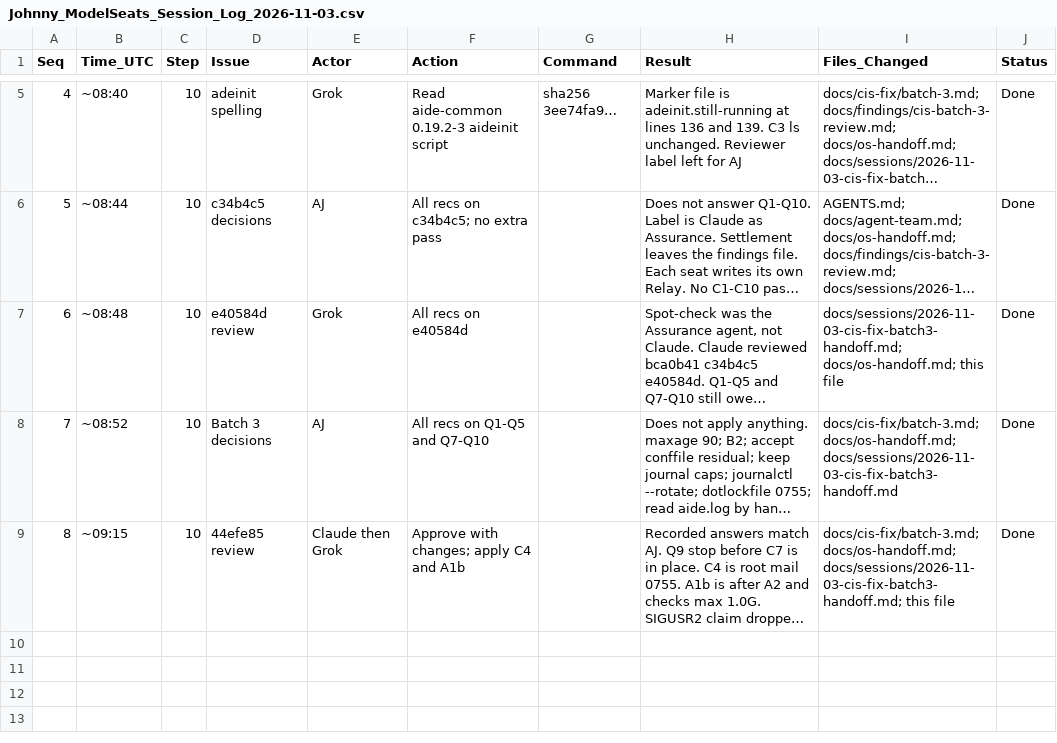
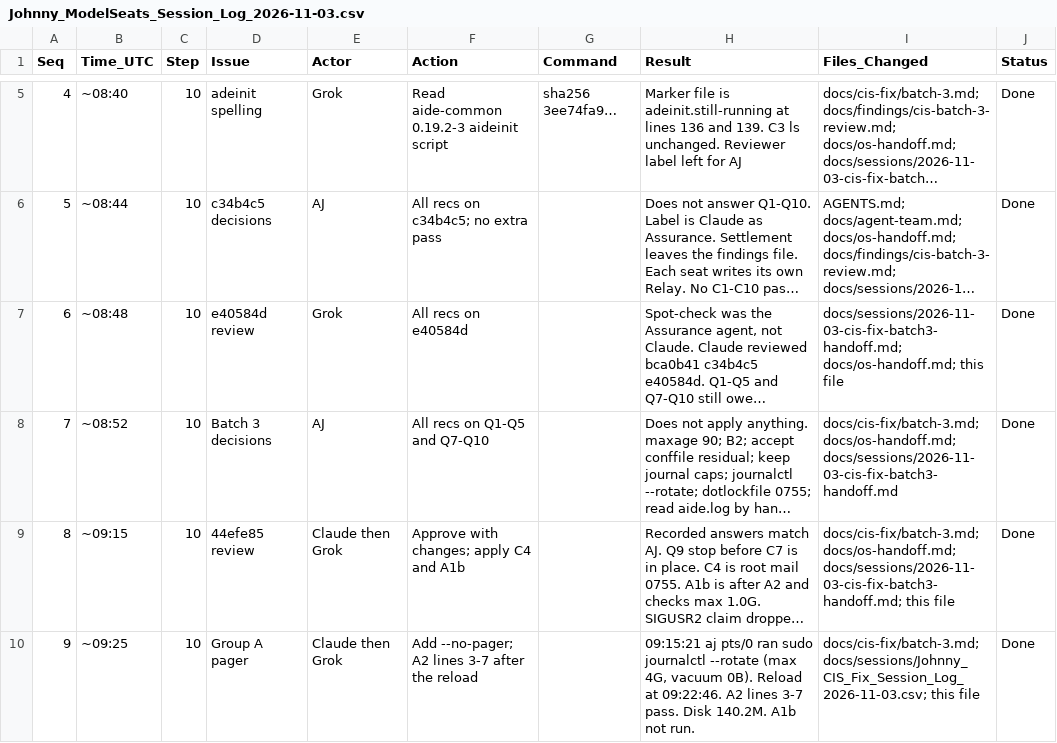
Before and after one commit to ajeswint/strix-halo-johnny, a CSV file: docs/sessions/Johnny_ModelSeats_Session_Log_2026-11-03.csv, drawn as a sheet; only a part is shown, gaps mark what is left out; long unchanged cells end in …; the diff names each change by its address in the sheet, - before the commit and + after, or states it on an @@ line.

```diff
--- a/docs/sessions/Johnny_ModelSeats_Session_Log_2026-11-03.csv
+++ b/docs/sessions/Johnny_ModelSeats_Session_Log_2026-11-03.csv
+row 10: 9 | ~09:25 | 10 | Group A pager | Claude then Grok | Add --no-pager; A2 lines 3-7 after the reload |  | 09:15:21 aj pts/0 ran sudo journalctl --rotate (max 4G, vacuum 0B). Reload at 09:22:46. A2 lines 3-7 pass. Disk 140.2M. A1b not run. | docs/cis-fix/batch-3.md; docs/sessions/Johnny_CIS_Fix_Session_Log_2026-11-03.csv; this file | Done
```
Also changed, not shown: docs/sessions/Johnny_CIS_Fix_Session_Log_2026-11-03.csv, 1 other file.
